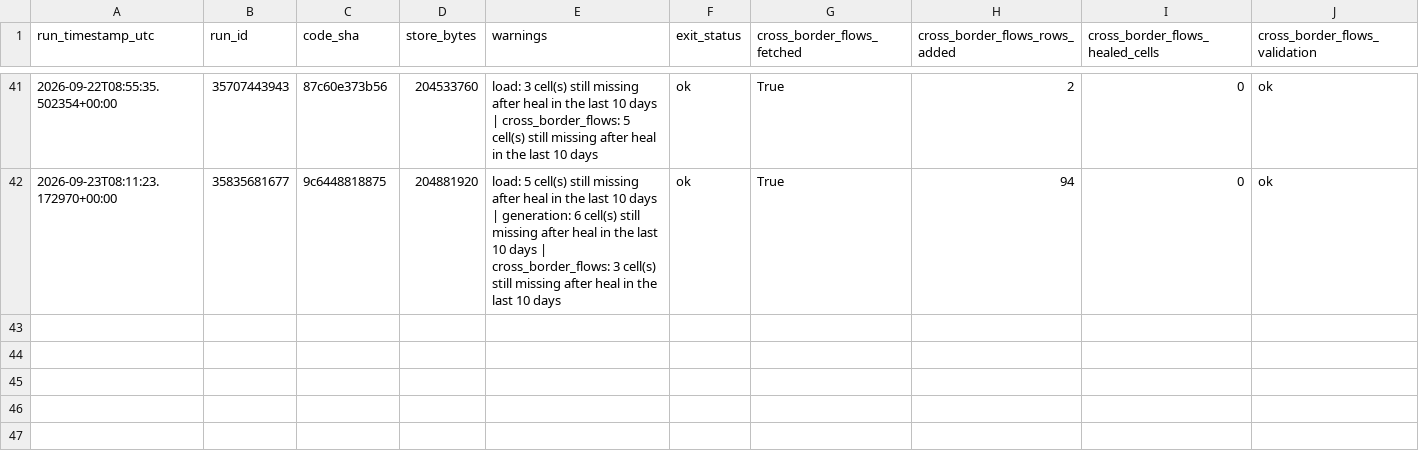
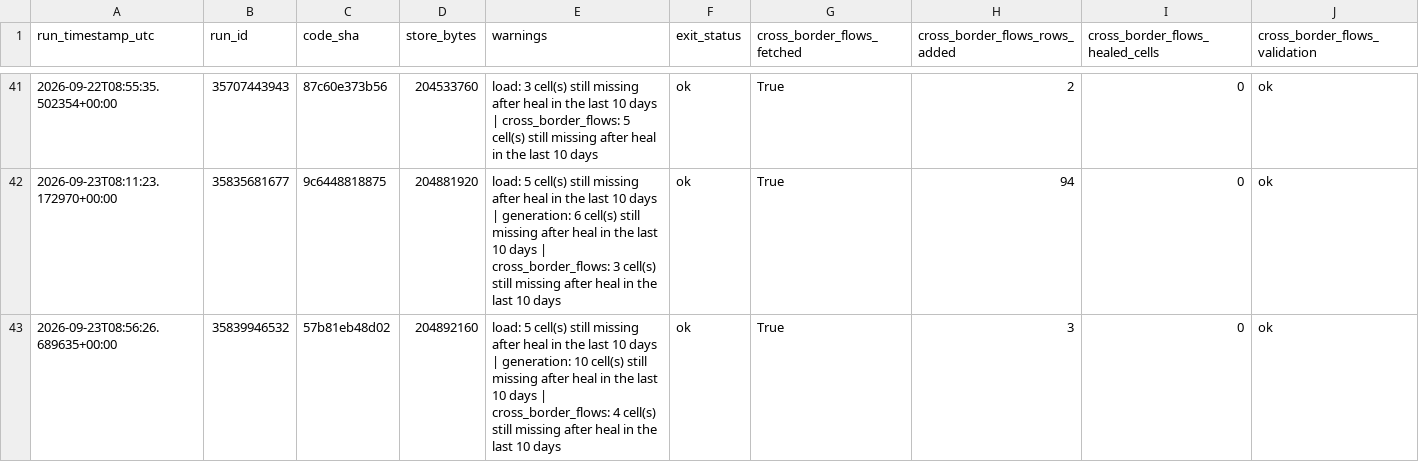
Before and after one commit to soentkeblindow/day-ahead-forecast-live-ops, a CSV file: logs/store_sync.csv, drawn as a sheet; only a part is shown, gaps mark what is left out; rows hold the shown columns only; the diff names each change by its address in the sheet, - before the commit and + after, or states it on an @@ line.

```diff
--- a/logs/store_sync.csv
+++ b/logs/store_sync.csv
+row 43: 2026-09-23T08:56:26.689635+00:00 | 35839946532 | 57b81eb48d02 | 204892160 | load: 5 cell(s) still missing after heal in the last 10 days | generation: 10 cell(s) still missing after heal in the last 10 days | cross_border_flows: 4 cell(s) still missing after heal in the last 10 days | ok | True | 3 | 0 | ok
```
